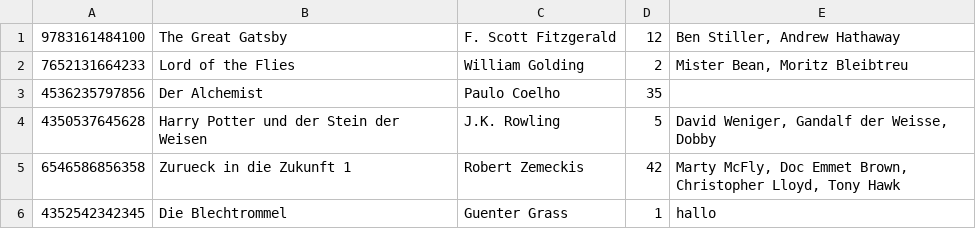
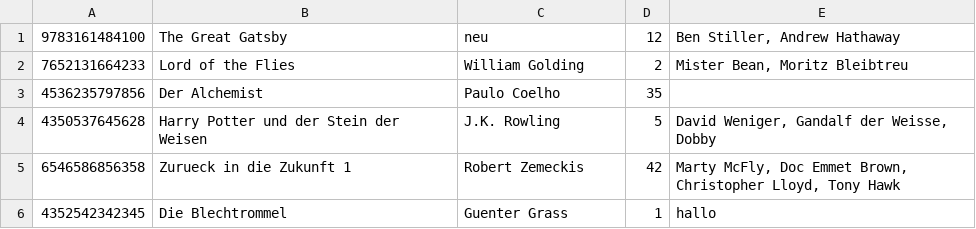
Before and after one commit to jones1008/DHBW_bibliothek, a CSV file: data.csv, drawn as a sheet.

```diff
--- a/data.csv
+++ b/data.csv
@@ -1,2 +1,2 @@
-9783161484100;The Great Gatsby;F. Scott Fitzgerald;12;Ben Stiller, Andrew Hathaway
+9783161484100;The Great Gatsby;neu;12;Ben Stiller, Andrew Hathaway
 7652131664233;Lord of the Flies;William Golding;2;Mister Bean, Moritz Bleibtreu
```
Also changed, not shown: 14 other files.
